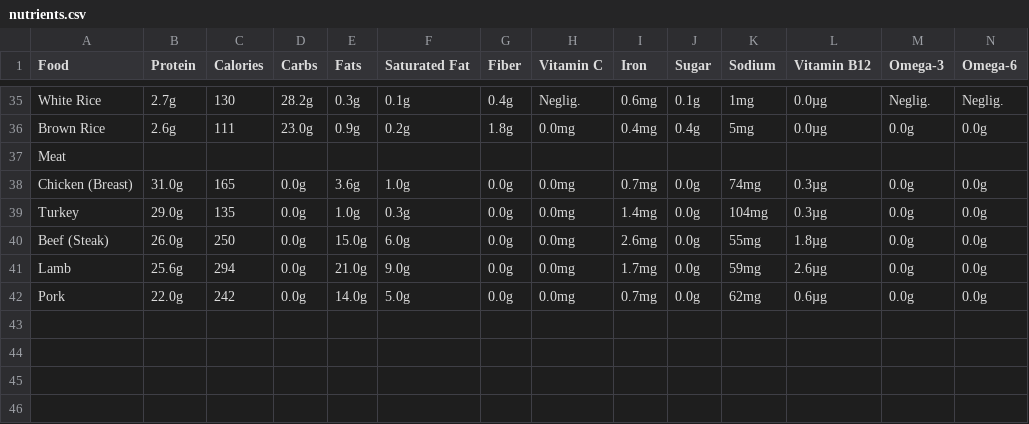
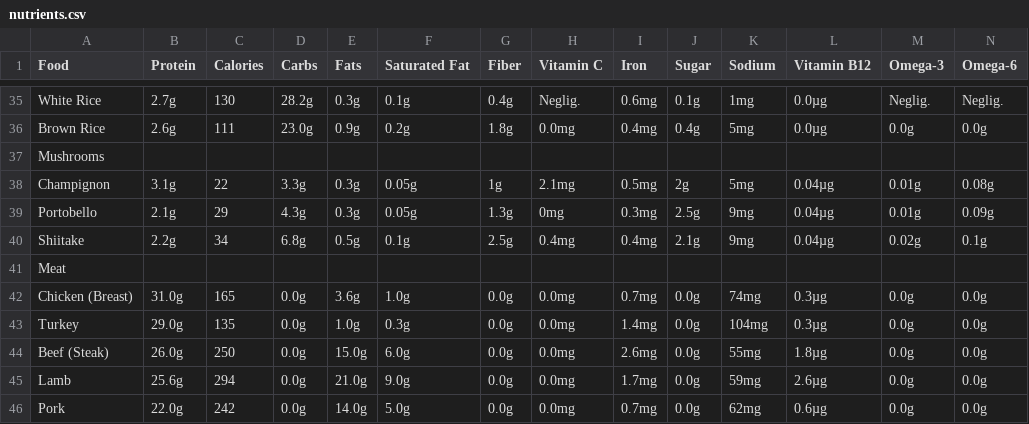
Before and after one commit to newlog/csv_to_image, a CSV file: nutrients.csv, drawn as a sheet; only a part is shown, gaps mark what is left out; rows hold the shown columns only; the diff names each change by its address in the sheet, - before the commit and + after, or states it on an @@ line.

Commit message:
Add mushrooms and daily intake images

```diff
--- a/nutrients.csv
+++ b/nutrients.csv
+row 37: Mushrooms
+row 38: Champignon | 3.1g | 22 | 3.3g | 0.3g | 0.05g | 1g | 2.1mg | 0.5mg | 2g | 5mg | 0.04µg | 0.01g | 0.08g
+row 39: Portobello | 2.1g | 29 | 4.3g | 0.3g | 0.05g | 1.3g | 0mg | 0.3mg | 2.5g | 9mg | 0.04µg | 0.01g | 0.09g
+row 40: Shiitake | 2.2g | 34 | 6.8g | 0.5g | 0.1g | 2.5g | 0.4mg | 0.4mg | 2.1g | 9mg | 0.04µg | 0.02g | 0.1g
```
Also changed, not shown: 5 other files.
